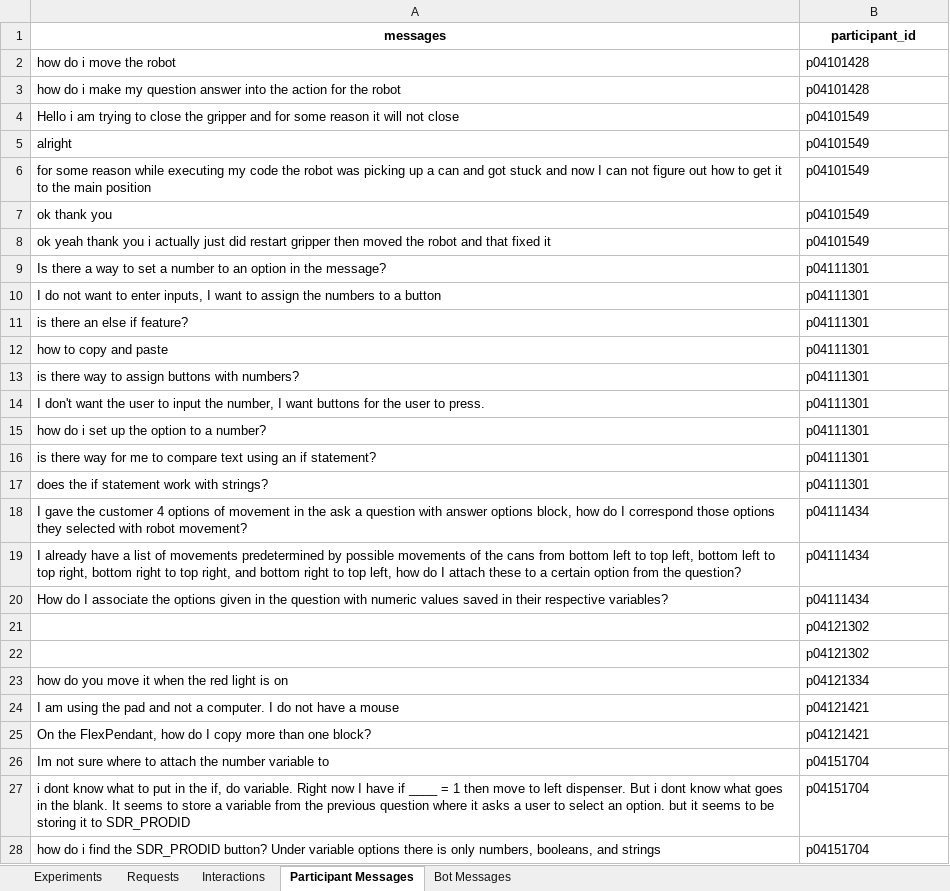
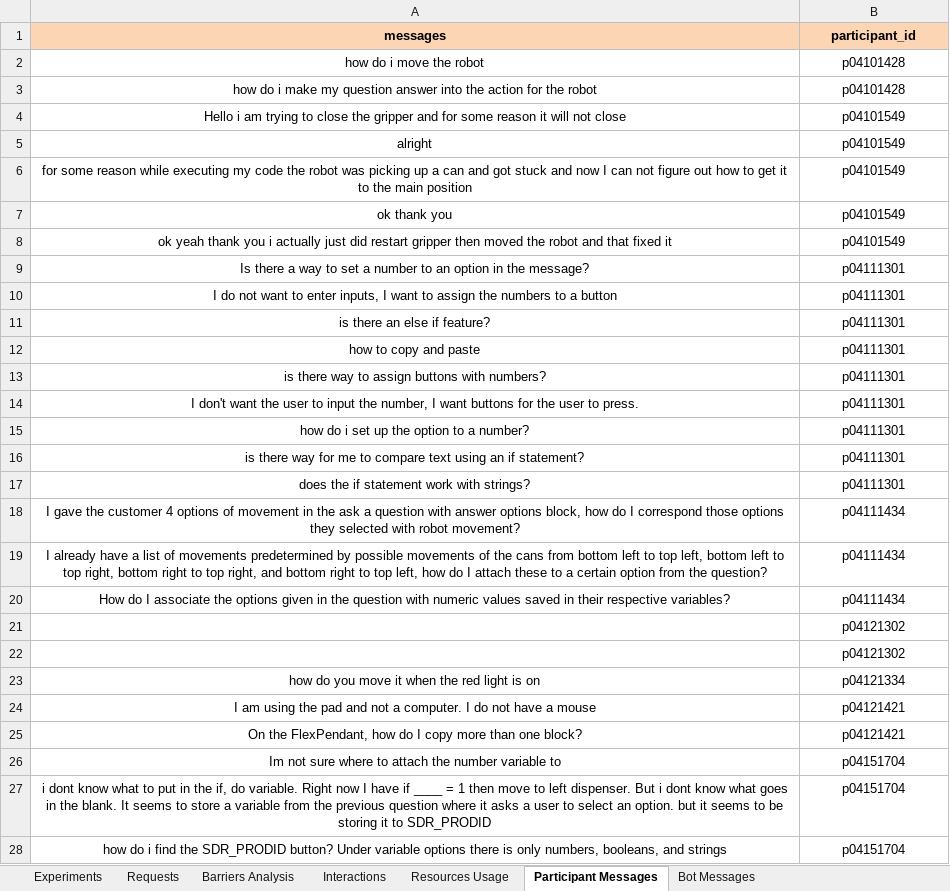
Before and after one commit to fronchetti/robot, an Excel workbook: data/interactions_summary.xlsx, sheet Participant Messages, drawn as a sheet; only a part is shown; values as stored, in another font and other column widths than the file's, no borders; the diff covers the shown part only; the diff names each change by its address in the sheet, - before the commit and + after, or states it on an @@ line.

```diff
--- a/data/interactions_summary.xlsx (sheet Participant Messages)
+++ b/data/interactions_summary.xlsx (sheet Participant Messages)
+sheet tab: Barriers Analysis
+sheet tab: Resources Usage
-A1:B1 fill: none
+A1:B1 fill: #FCD5B5
-A2:B20 alignment: left
+A2:B20 alignment: center
-B21:B22 alignment: left
+B21:B22 alignment: center
-A23:B28 alignment: left
+A23:B28 alignment: center
```
Also changed, not shown: cell formats elsewhere in this sheet, sheet Experiments, sheet Interactions, sheet Bot Messages, sheet Requests, survey_data.xlsx, 24 other files.
